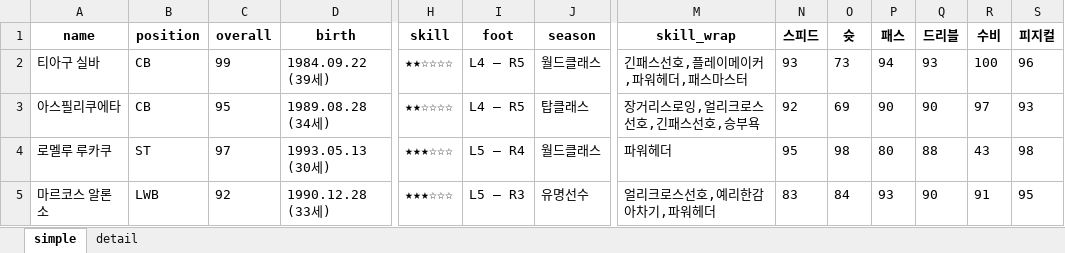
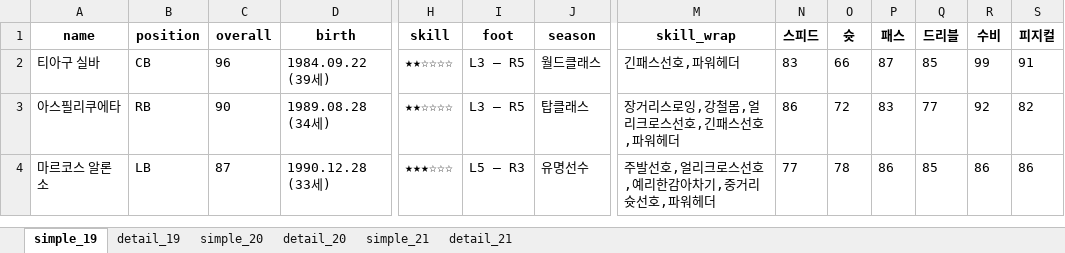
Before and after one commit to sunlee334/fifa-online-analysis, an Excel workbook: player_data.xlsx, sheet simple_19, drawn as a sheet; only a part is shown, gaps mark what is left out; values as stored, in another font and other column widths than the file's, no borders; removed rows and columns are numbered as before the commit, all else as after; rows hold the shown columns only; the diff covers the shown part only; the diff names each change by its address in the sheet, - before the commit and + after, or states it on an @@ line.

```diff
--- a/player_data.xlsx (sheet simple_19)
+++ b/player_data.xlsx (sheet simple_19)
-sheet tab: simple
+sheet tab: simple_19
-sheet tab: detail
+sheet tab: detail_19
+sheet tab: simple_20
+sheet tab: detail_20
+sheet tab: simple_21
+sheet tab: detail_21
-C2 (overall): 99
+C2 (overall): 96
-I2:I3 (foot): L4 – R5
+I2:I3 (foot): L3 – R5
-M2 (skill_wrap): 긴패스선호,플레이메이커,파워헤더,패스마스터
+M2 (skill_wrap): 긴패스선호,파워헤더
-N2 (스피드): 93
+N2 (스피드): 83
-O2 (슛): 73
+O2 (슛): 66
-P2 (패스): 94
+P2 (패스): 87
-Q2 (드리블): 93
+Q2 (드리블): 85
-R2 (수비): 100
+R2 (수비): 99
-S2 (피지컬): 96
+S2 (피지컬): 91
-B3 (position): CB
+B3 (position): RB
-C3 (overall): 95
+C3 (overall): 90
-M3 (skill_wrap): 장거리스로잉,얼리크로스선호,긴패스선호,승부욕
+M3 (skill_wrap): 장거리스로잉,강철몸,얼리크로스선호,긴패스선호,파워헤더
-N3 (스피드): 92
+N3 (스피드): 86
-O3 (슛): 69
+O3 (슛): 72
-P3 (패스): 90
+P3 (패스): 83
-Q3 (드리블): 90
+Q3 (드리블): 77
-R3 (수비): 97
+R3 (수비): 92
-S3 (피지컬): 93
+S3 (피지컬): 82
-row 4: 로멜루 루카쿠 | ST | 97 | 1993.05.13 (30세) | ★★★☆☆☆ | L5 – R4 | 월드클래스 | 파워헤더 | 95 | 98 | 80 | 88 | 43 | 98
-B4 (position): LWB
+B4 (position): LB
-C4 (overall): 92
+C4 (overall): 87
-M4 (skill_wrap): 얼리크로스선호,예리한감아차기,파워헤더
+M4 (skill_wrap): 주발선호,얼리크로스선호,예리한감아차기,중거리슛선호,파워헤더
-N4 (스피드): 83
+N4 (스피드): 77
-O4 (슛): 84
+O4 (슛): 78
-P4 (패스): 93
+P4 (패스): 86
-Q4 (드리블): 90
+Q4 (드리블): 85
-R4 (수비): 91
+R4 (수비): 86
-S4 (피지컬): 95
+S4 (피지컬): 86
```
Also changed, not shown: 7 removed rows and 117 edited cells elsewhere in this sheet, sheet detail_19, 2 other files.
